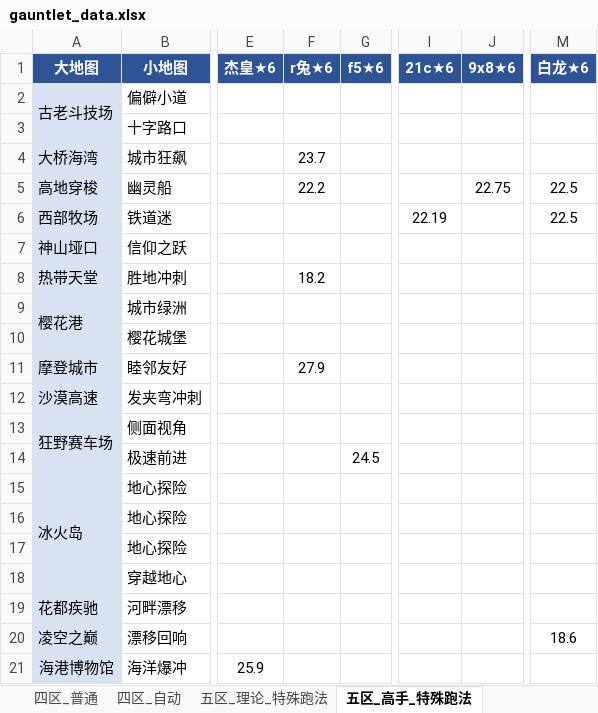
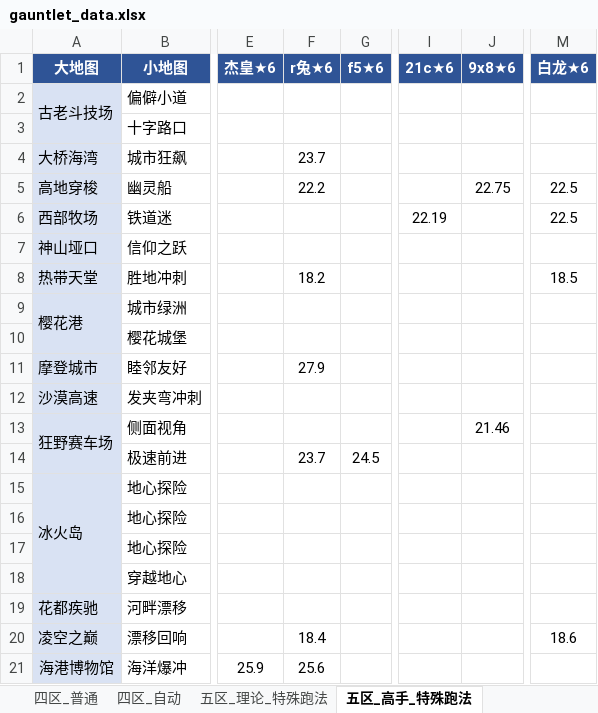
Before and after one commit to Testiphi/MutualExclusionAllocator, an Excel workbook: gauntlet_data.xlsx, sheet 五区_高手_特殊跑法, drawn as a sheet; only a part is shown, gaps mark what is left out; values as stored, in another font and other column widths than the file's, no borders; the diff names each change by its address in the sheet, - before the commit and + after, or states it on an @@ line.

Commit message:
数据: 高手档特殊跑法占位清理，6 条填值 + 8 条删除
- 填值：胜地冲刺白龙★6=18.5、极速前进r兔★6=23.7、漂移回响r兔★6=18.4
        侧面视角9x8★6=21.46（五区四区各一条）、海洋爆冲r兔★6=25.6
- 删除纯占位 8 条：睦邻友好黑龙★6、发夹弯冲刺白龙/秋王★6、
        地心探险sf90★6、漂移回响秋王/万达★6、海洋爆冲c2/f5★6
- 高手档 SC 占位清零（14 -> 0），理论档 7 条 SC 占位未动
- 受影响 6 个列表按 time 升序重排
- validate_data 0 错误；test_data_tools 21 项通过；xlsx 重导 0 结构差异

```diff
--- a/gauntlet_data.xlsx (sheet 五区_高手_特殊跑法)
+++ b/gauntlet_data.xlsx (sheet 五区_高手_特殊跑法)
-M8 (白龙★6): (empty)
+M8 (白龙★6): 18.5
-J13 (9x8★6): (empty)
+J13 (9x8★6): 21.46
-F14 (r兔★6): (empty)
+F14 (r兔★6): 23.7
-F20 (r兔★6): (empty)
+F20 (r兔★6): 18.4
-F21 (r兔★6): (empty)
+F21 (r兔★6): 25.6
```
Also changed, not shown: sheet 四区_高手_特殊跑法, 1 other file.
